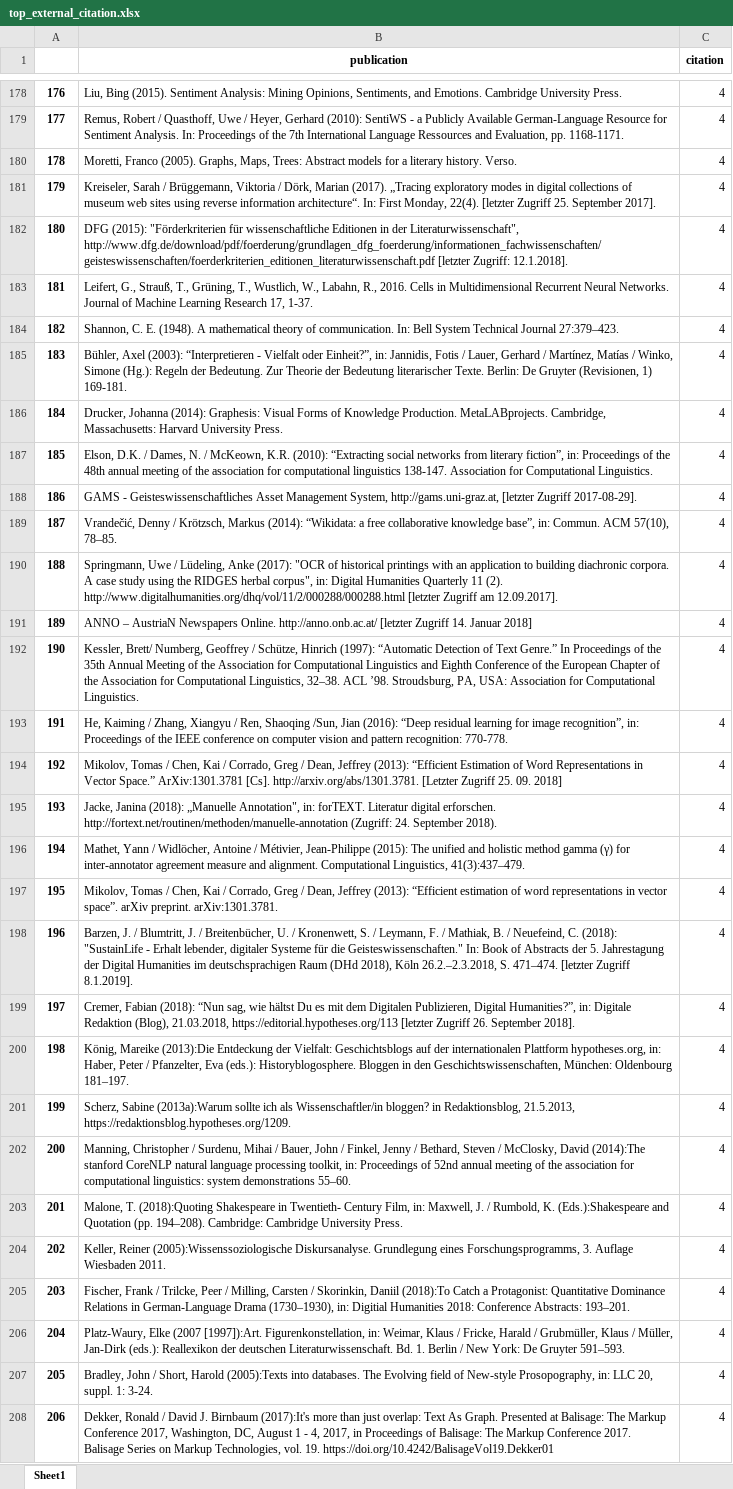
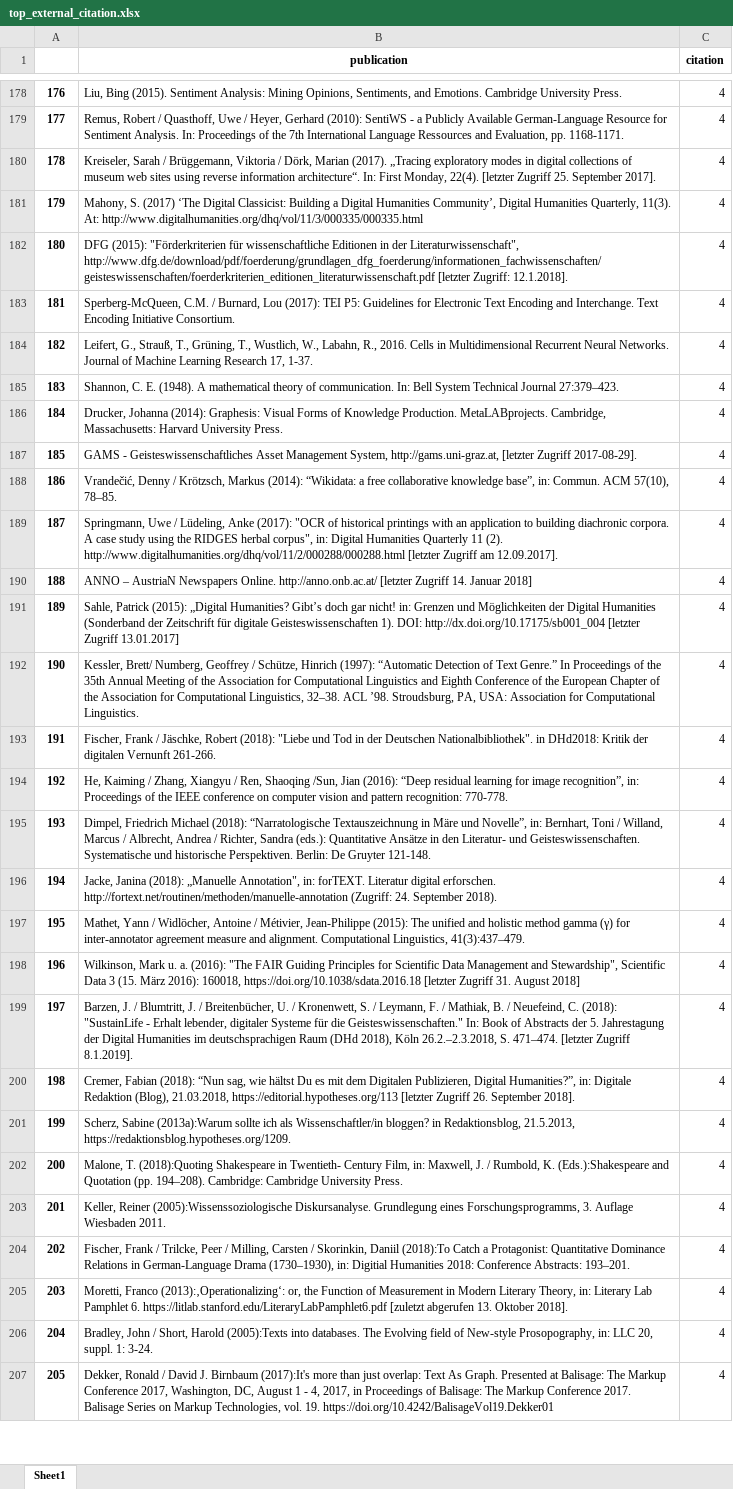
Before and after one commit to JaBorst/dhd-corpus-analysis, an Excel workbook: results/top_external_citation.xlsx, sheet Sheet1, drawn as a sheet; only a part is shown, gaps mark what is left out; values as stored, in another font and other column widths than the file's, no borders; removed rows and columns are numbered as before the commit, all else as after; the diff covers the shown part only; the diff names each change by its address in the sheet, - before the commit and + after, or states it on an @@ line.

```diff
--- a/results/top_external_citation.xlsx (sheet Sheet1)
+++ b/results/top_external_citation.xlsx (sheet Sheet1)
@@ column A renumbered from row 5 down @@
-row 180: 178 | Moretti, Franco (2005). Graphs, Maps, Trees: Abstract models for a literary history. Verso. | 4
+row 181: 179 | Mahony, S. (2017) ‘The Digital Classicist: Building a Digital Humanities Community’, Digital Humanities Quarterly, 11(3). At: http://www.digitalhumanities.org/dhq/vol/11/3/000335/000335.html | 4
+row 183: 181 | Sperberg-McQueen, C.M. / Burnard, Lou (2017): TEI P5: Guidelines for Electronic Text Encoding and Interchange. Text Encoding Initiative Consortium. | 4
-row 185: 183 | Bühler, Axel (2003): “Interpretieren - Vielfalt oder Einheit?”, in: Jannidis, Fotis / Lauer, Gerhard / Martínez, Matías / Winko, Simone (Hg.): Regeln der Bedeutung. Zur Theorie der Bedeutung literarischer Texte. Berlin: De Gruyter (Revisionen, 1) 169-181. | 4
-row 187: 185 | Elson, D.K. / Dames, N. / McKeown, K.R. (2010): “Extracting social networks from literary fiction”, in: Proceedings of the 48th annual meeting of the association for computational linguistics 138-147. Association for Computational Linguistics. | 4
+row 191: 189 | Sahle, Patrick (2015): „Digital Humanities? Gibt’s doch gar nicht! in: Grenzen und Möglichkeiten der Digital Humanities (Sonderband der Zeitschrift für digitale Geisteswissenschaften 1). DOI: http://dx.doi.org/10.17175/sb001_004 [letzter Zugriff 13.01.2017] | 4
+row 193: 191 | Fischer, Frank / Jäschke, Robert (2018): "Liebe und Tod in der Deutschen Nationalbibliothek". in DHd2018: Kritik der digitalen Vernunft 261-266. | 4
-B195 (publication): Mikolov, Tomas / Chen, Kai / Corrado, Greg / Dean, Jeffrey (2013): “Efficient Estimation of Word Representations in Vector Space.” ArXiv:1301.3781 [Cs]. http://arxiv.org/abs/1301.3781. [Letzter Zugriff 25. 09. 2018]
+B195 (publication): Dimpel, Friedrich Michael (2018): “Narratologische Textauszeichnung in Märe und Novelle”, in: Bernhart, Toni / Willand, Marcus / Albrecht, Andrea / Richter, Sandra (eds.): Quantitative Ansätze in den Literatur- und Geisteswissenschaften. Systematische und historische Perspektiven. Berlin: De Gruyter 121-148.
-B198 (publication): Mikolov, Tomas / Chen, Kai / Corrado, Greg / Dean, Jeffrey (2013): “Efficient estimation of word representations in vector space”. arXiv preprint. arXiv:1301.3781.
+B198 (publication): Wilkinson, Mark u. a. (2016): "The FAIR Guiding Principles for Scientific Data Management and Stewardship", Scientific Data 3 (15. März 2016): 160018, https://doi.org/10.1038/sdata.2016.18 [letzter Zugriff 31. August 2018]
-row 200: 198 | König, Mareike (2013):Die Entdeckung der Vielfalt: Geschichtsblogs auf der internationalen Plattform hypotheses.org, in: Haber, Peter / Pfanzelter, Eva (eds.): Historyblogosphere. Bloggen in den Geschichtswissenschaften, München: Oldenbourg 181–197. | 4
-row 202: 200 | Manning, Christopher / Surdenu, Mihai / Bauer, John / Finkel, Jenny / Bethard, Steven / McClosky, David (2014):The stanford CoreNLP natural language processing toolkit, in: Proceedings of 52nd annual meeting of the association for computational linguistics: system demonstrations 55–60. | 4
-B205 (publication): Platz-Waury, Elke (2007 [1997]):Art. Figurenkonstellation, in: Weimar, Klaus / Fricke, Harald / Grubmüller, Klaus / Müller, Jan-Dirk (eds.): Reallexikon der deutschen Literaturwissenschaft. Bd. 1. Berlin / New York: De Gruyter 591–593.
+B205 (publication): Moretti, Franco (2013):‚Operationalizing‘: or, the Function of Measurement in Modern Literary Theory, in: Literary Lab Pamphlet 6. https://litlab.stanford.edu/LiteraryLabPamphlet6.pdf [zuletzt abgerufen 13. Oktober 2018].
```
Also changed, not shown: 225 added rows, 214 removed rows and 36 edited cells elsewhere in this sheet, 2 other files.
